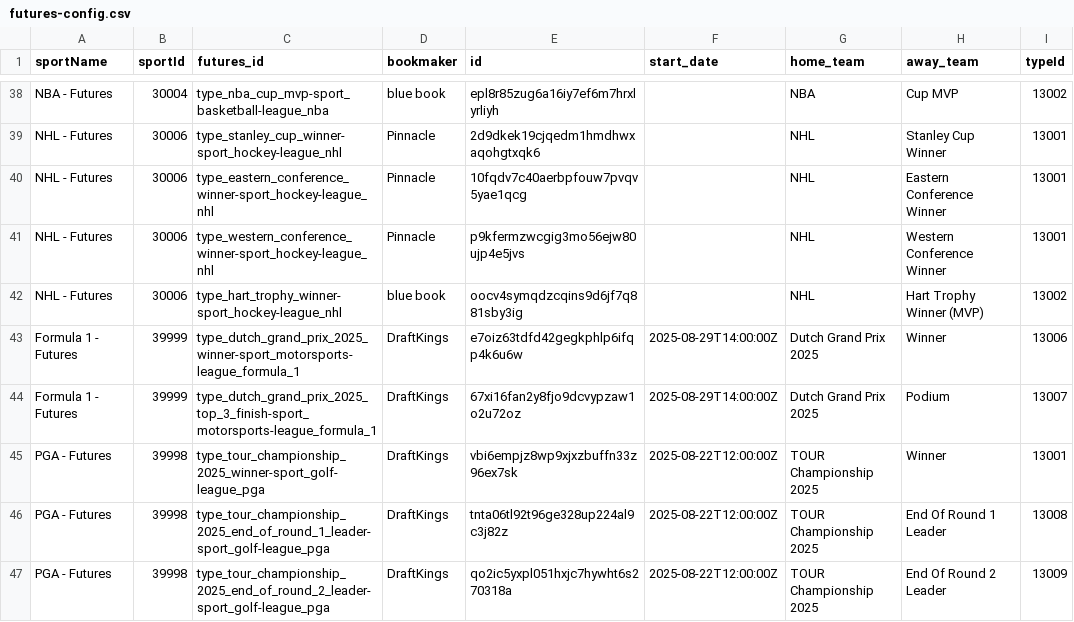
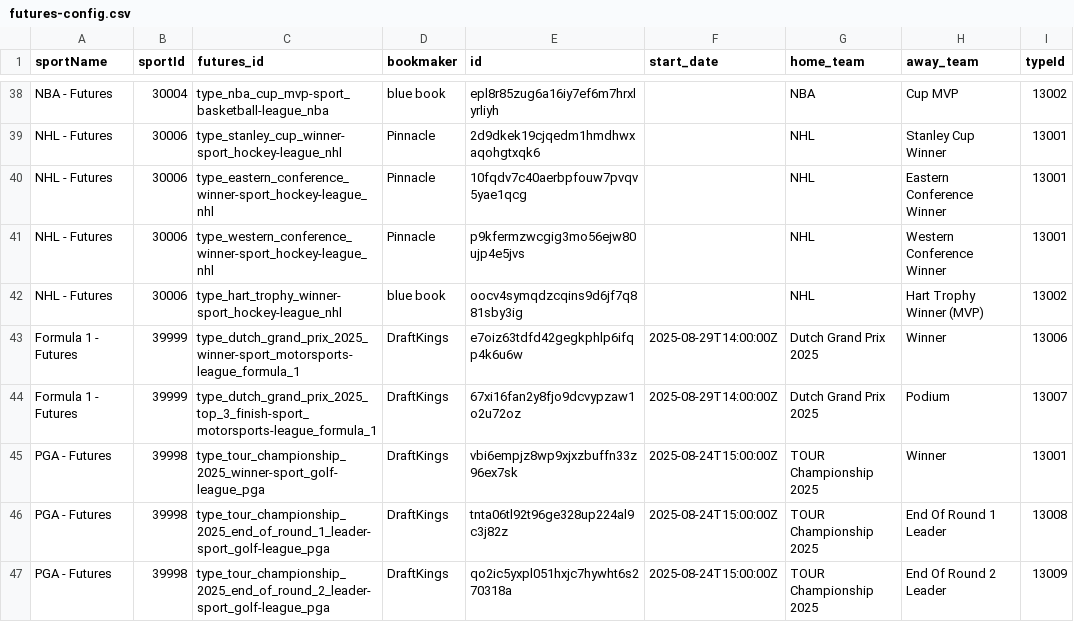
Before and after one commit to thales-markets/sports-markets-v2-risk-management, a CSV file: futures-config.csv, drawn as a sheet; only a part is shown, gaps mark what is left out; the diff names each change by its address in the sheet, - before the commit and + after, or states it on an @@ line.

Commit message:
Update futures-config.csv

```diff
--- a/futures-config.csv
+++ b/futures-config.csv
-F45:F47 (start_date): 2025-08-22T12:00:00Z
+F45:F47 (start_date): 2025-08-24T15:00:00Z
```
